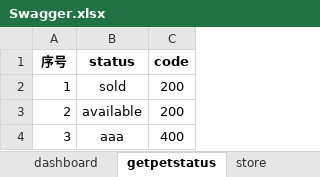
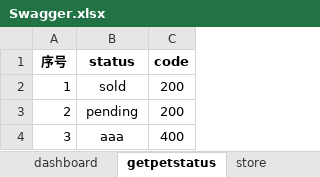
Before and after one commit to allen2000/Katalon, an Excel workbook: Advance/A0/Data/Swagger/Swagger.xlsx, sheet getpetstatus, drawn as a sheet; values as stored, in another font and other column widths than the file's, no borders; the diff names each change by its address in the sheet, - before the commit and + after, or states it on an @@ line.

```diff
--- a/Advance/A0/Data/Swagger/Swagger.xlsx (sheet getpetstatus)
+++ b/Advance/A0/Data/Swagger/Swagger.xlsx (sheet getpetstatus)
-B3 (status): available
+B3 (status): pending
```
Also changed, not shown: 17 other files.
